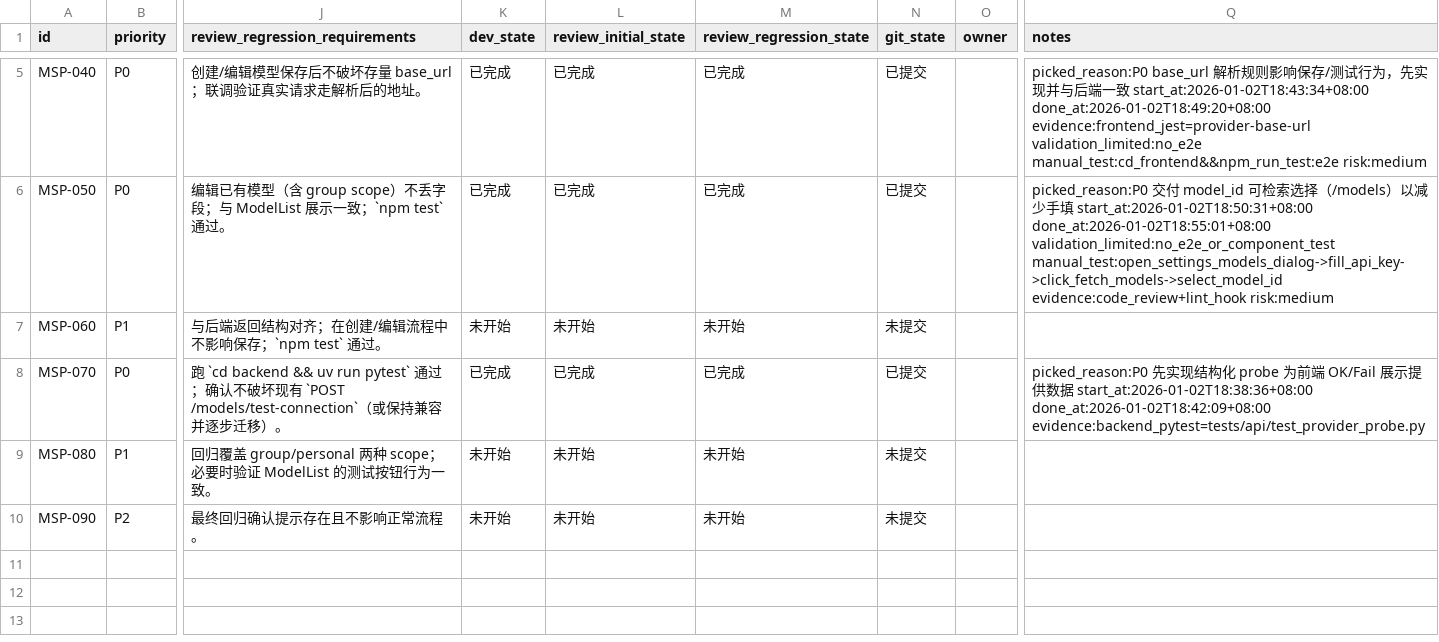
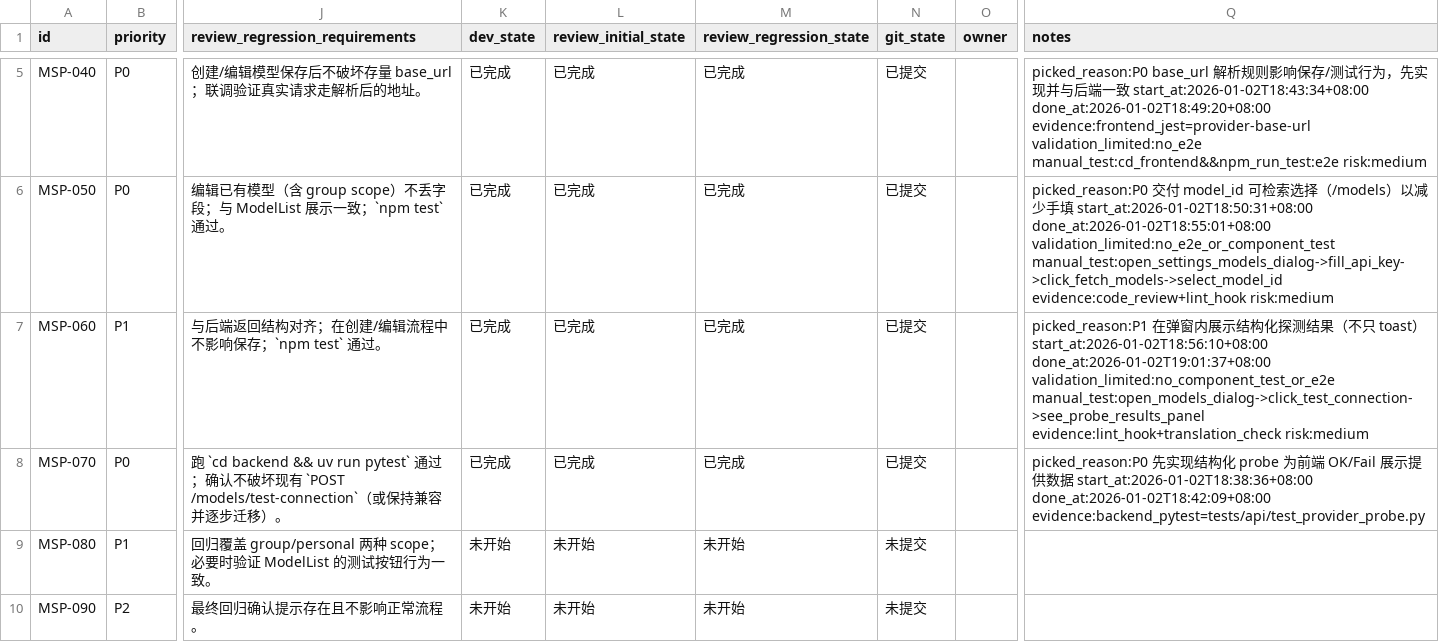
Before and after one commit to papalqi/Wegent, a CSV file: issues/2026-01-02_18-20-04-model-settings-models-probe.csv, drawn as a sheet; only a part is shown, gaps mark what is left out; the diff names each change by its address in the sheet, - before the commit and + after, or states it on an @@ line.

```diff
--- a/issues/2026-01-02_18-20-04-model-settings-models-probe.csv
+++ b/issues/2026-01-02_18-20-04-model-settings-models-probe.csv
-K7 (dev_state): 未开始
+K7 (dev_state): 已完成
-L7 (review_initial_state): 未开始
+L7 (review_initial_state): 已完成
-M7 (review_regression_state): 未开始
+M7 (review_regression_state): 已完成
-N7 (git_state): 未提交
+N7 (git_state): 已提交
-Q7 (notes): (empty)
+Q7 (notes): picked_reason:P1 在弹窗内展示结构化探测结果（不只 toast） start_at:2026-01-02T18:56:10+08:00 done_at:2026-01-02T19:01:37+08:00 validation_limited:no_component_test_or_e2e manual_test:open_models_dialog->click_test_connection->see_probe_results_panel evidence:lint_hook+translation_check risk:medium
```
Also changed, not shown: 4 other files.
